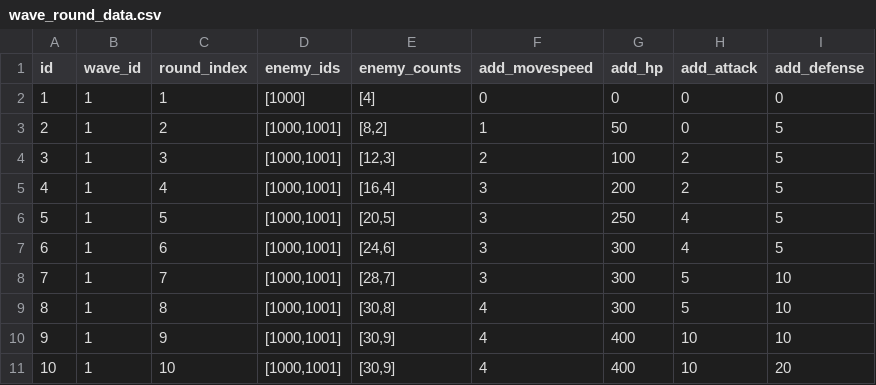
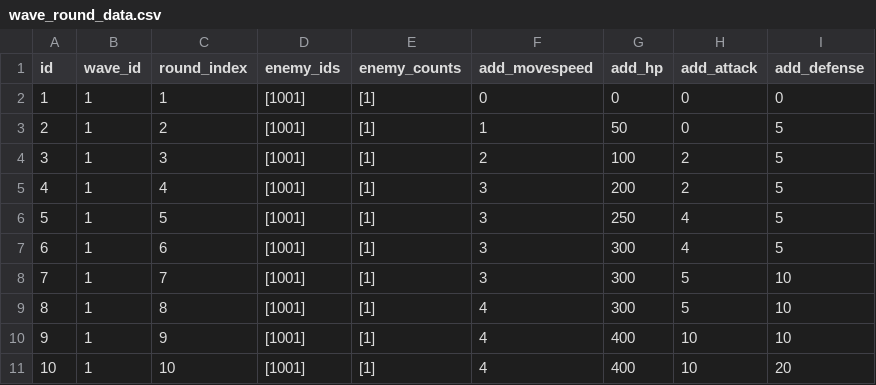
Before and after one commit to smsm8087/DefenseGame, a CSV file: Assets/Resources/DataExcels/wave_round_data.csv, drawn as a sheet.

Commit message:
bullet 시스템 추가 / 원거리 타입 enemy 추가

```diff
--- a/Assets/Resources/DataExcels/wave_round_data.csv
+++ b/Assets/Resources/DataExcels/wave_round_data.csv
@@ -1,11 +1,11 @@
 id,wave_id,round_index,enemy_ids,enemy_counts,add_movespeed,add_hp,add_attack,add_defense
-1,1,1,[1000],[4],0,0,0,0
-2,1,2,"[1000,1001]","[8,2]",1,50,0,5
-3,1,3,"[1000,1001]","[12,3]",2,100,2,5
-4,1,4,"[1000,1001]","[16,4]",3,200,2,5
-5,1,5,"[1000,1001]","[20,5]",3,250,4,5
-6,1,6,"[1000,1001]","[24,6]",3,300,4,5
-7,1,7,"[1000,1001]","[28,7]",3,300,5,10
-8,1,8,"[1000,1001]","[30,8]",4,300,5,10
-9,1,9,"[1000,1001]","[30,9]",4,400,10,10
-10,1,10,"[1000,1001]","[30,9]",4,400,10,20
+1,1,1,[1001],[1],0,0,0,0
+2,1,2,[1001],[1],1,50,0,5
+3,1,3,[1001],[1],2,100,2,5
+4,1,4,[1001],[1],3,200,2,5
+5,1,5,[1001],[1],3,250,4,5
+6,1,6,[1001],[1],3,300,4,5
+7,1,7,[1001],[1],3,300,5,10
+8,1,8,[1001],[1],4,300,5,10
+9,1,9,[1001],[1],4,400,10,10
+10,1,10,[1001],[1],4,400,10,20
```
Also changed, not shown: Assets/Resources/DataExcels/enemy_data.csv, 23 other files.
